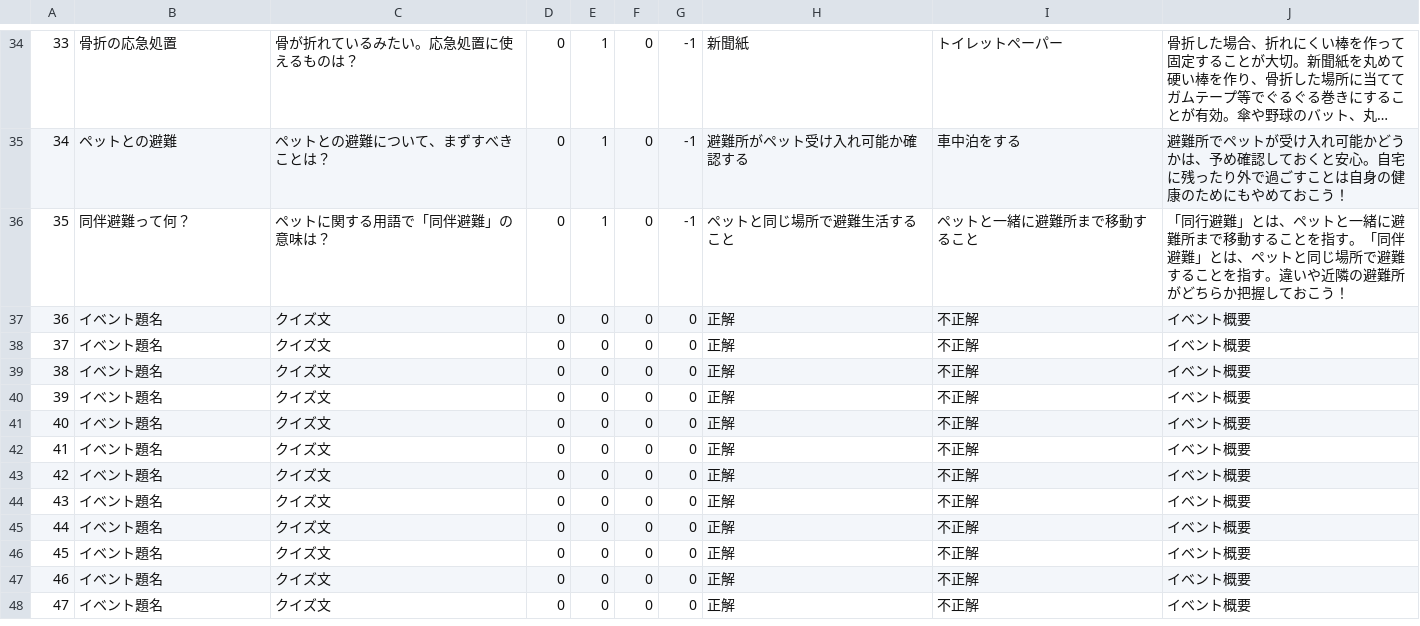
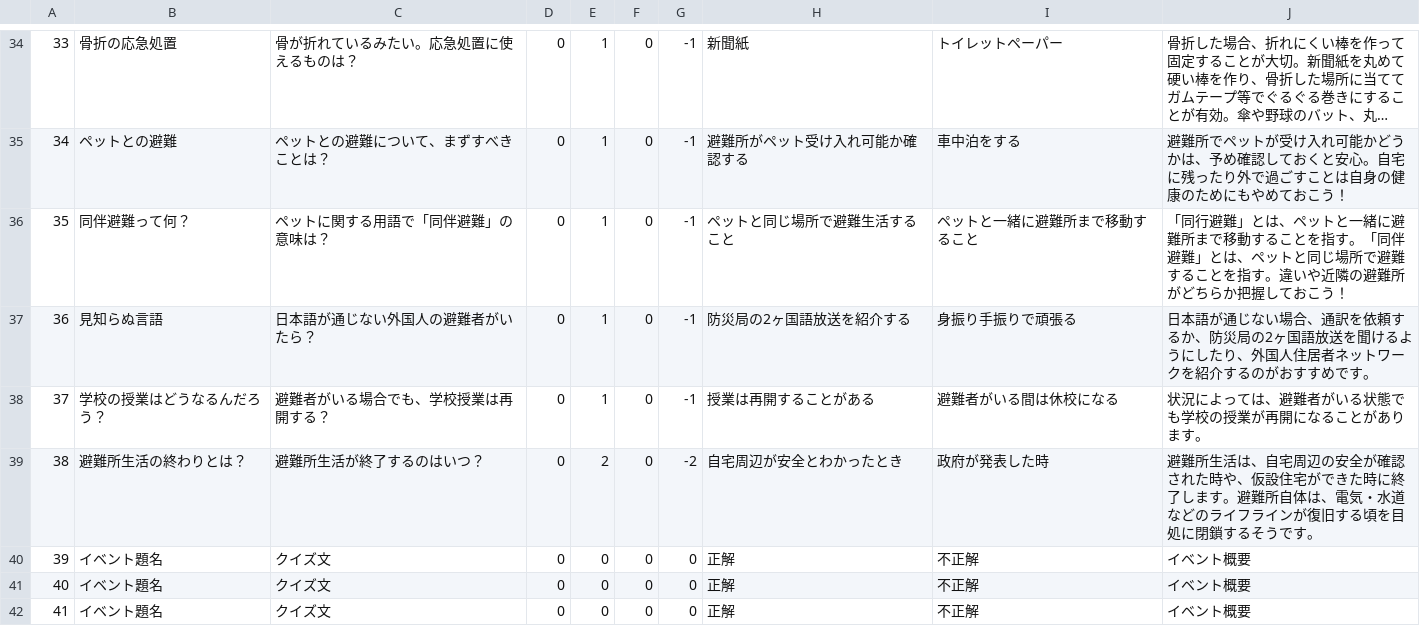
Before and after one commit to CSTmatsunolab/EvaApp, a CSV file: Assets/Resources/EventData.csv, drawn as a sheet; only a part is shown, gaps mark what is left out; the shorter side is filled out with more unchanged rows; long unchanged cells end in ….

```diff
--- a/Assets/Resources/EventData.csv
+++ b/Assets/Resources/EventData.csv
@@ -36,5 +36,5 @@
 35,同伴避難って何？,ペットに関する用語で「同伴避難」の意味は？,0,1,0,-1,ペットと同じ場所で避難生活すること,ペットと一緒に避難所まで移動すること,「同行避難」とは、ペットと一緒に避難所まで移動することを指す。「同伴避難」とは、ペットと同じ場所で避難することを指す。違いや近隣の避難所がどちらか把握しておこう！
-36,イベント題名,クイズ文,0,0,0,0,正解,不正解,イベント概要
-37,イベント題名,クイズ文,0,0,0,0,正解,不正解,イベント概要
-38,イベント題名,クイズ文,0,0,0,0,正解,不正解,イベント概要
+36,見知らぬ言語,日本語が通じない外国人の避難者がいたら？,0,1,0,-1,防災局の2ヶ国語放送を紹介する,身振り手振りで頑張る,日本語が通じない場合、通訳を依頼するか、防災局の2ヶ国語放送を聞けるようにしたり、外国人住居者ネットワークを紹介するのがおすすめです。
+37,学校の授業はどうなるんだろう？,避難者がいる場合でも、学校授業は再開する？,0,1,0,-1,授業は再開することがある,避難者がいる間は休校になる,状況によっては、避難者がいる状態でも学校の授業が再開になることがあります。
+38,避難所生活の終わりとは？,避難所生活が終了するのはいつ？,0,2,0,-2,自宅周辺が安全とわかったとき,政府が発表した時,避難所生活は、自宅周辺の安全が確認された時や、仮設住宅ができた時に終了します。避難所自体は、電気・水道などのライフラインが復旧する頃を目処に閉鎖するそうです。
 39,イベント題名,クイズ文,0,0,0,0,正解,不正解,イベント概要
```
Also changed, not shown: 24 other files.
